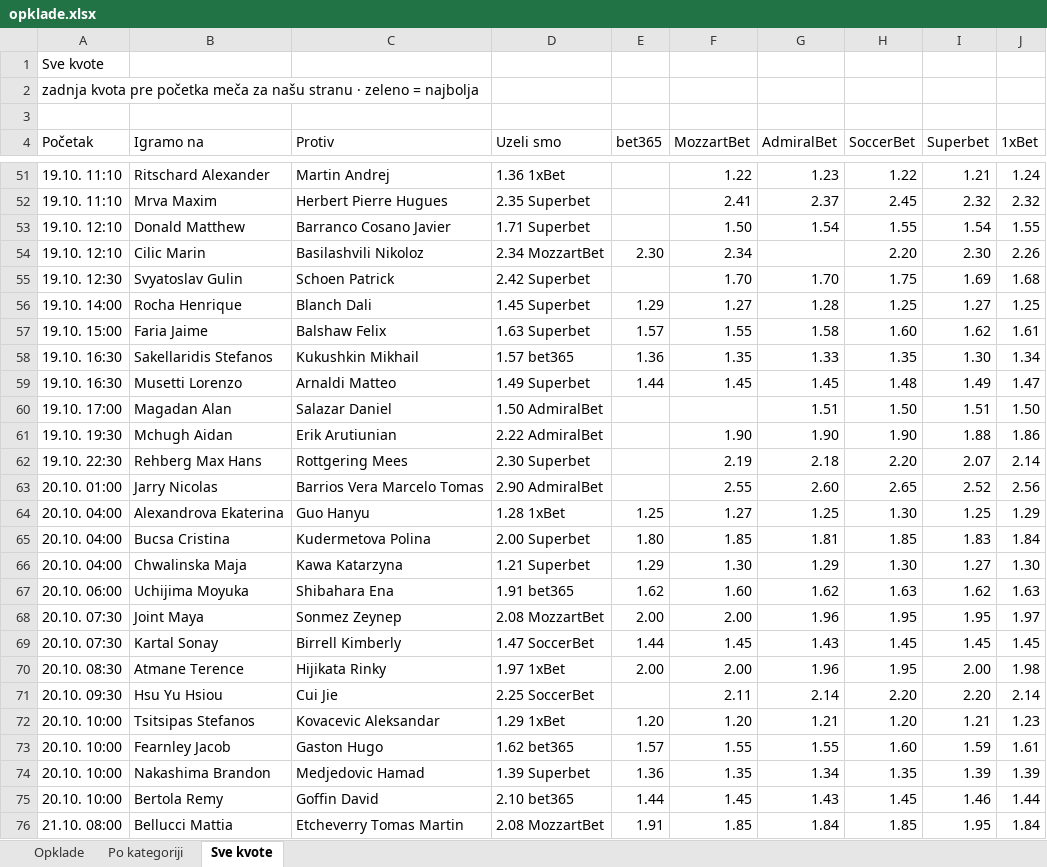
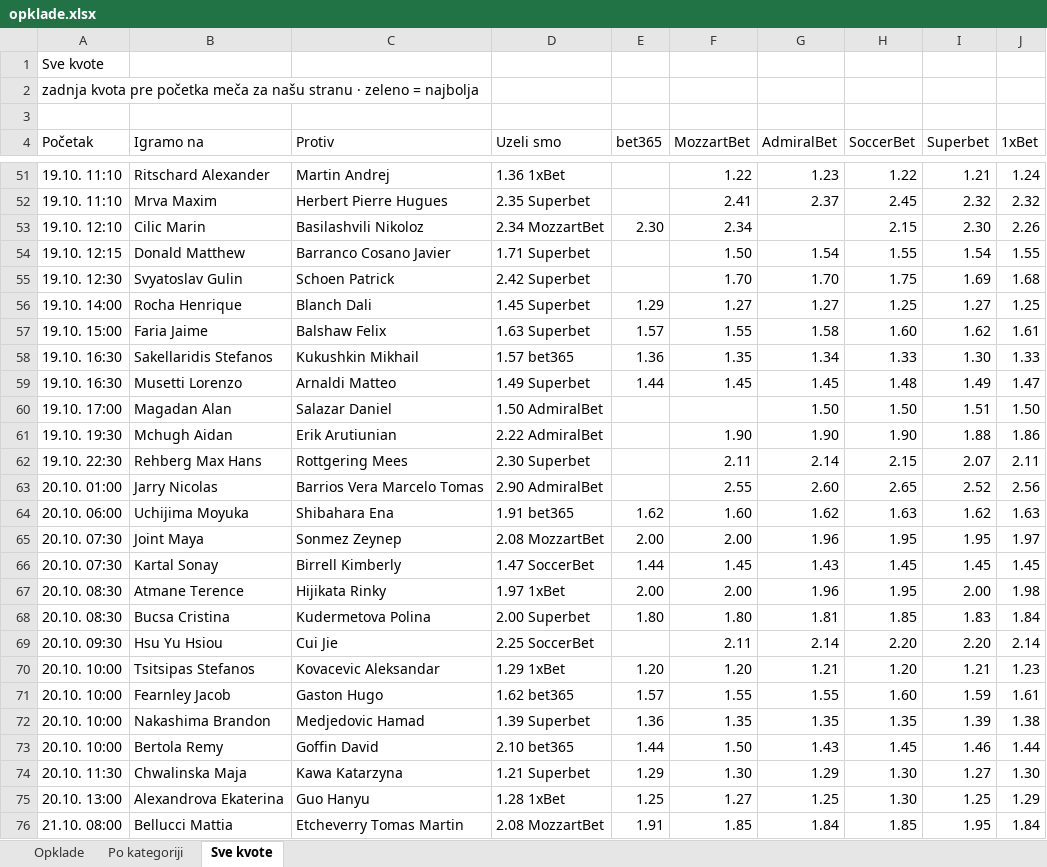
Before and after one commit to andreja69420/pantasocial, an Excel workbook: research/tennis-ml/paper/opklade.xlsx, sheet Sve kvote, drawn as a sheet; only a part is shown, gaps mark what is left out; values as stored, in another font and other column widths than the file's, no cell formats; removed rows and columns are numbered as before the commit, all else as after; the diff names each change by its address in the sheet, - before the commit and + after, or states it on an @@ line.

```diff
--- a/research/tennis-ml/paper/opklade.xlsx (sheet Sve kvote)
+++ b/research/tennis-ml/paper/opklade.xlsx (sheet Sve kvote)
-row 53: 19.10. 12:10 | Donald Matthew | Barranco Cosano Javier | 1.71 Superbet |  | 1.50 | 1.54 | 1.55 | 1.54 | 1.55
-H53 (SoccerBet): 2.20
+H53 (SoccerBet): 2.15
+row 54: 19.10. 12:15 | Donald Matthew | Barranco Cosano Javier | 1.71 Superbet |  | 1.50 | 1.54 | 1.55 | 1.54 | 1.55
-G56 (AdmiralBet): 1.28
+G56 (AdmiralBet): 1.27
-G58 (AdmiralBet): 1.33
+G58 (AdmiralBet): 1.34
-H58 (SoccerBet): 1.35
+H58 (SoccerBet): 1.33
-J58 (1xBet): 1.34
+J58 (1xBet): 1.33
-G60 (AdmiralBet): 1.51
+G60 (AdmiralBet): 1.50
-F62 (MozzartBet): 2.19
+F62 (MozzartBet): 2.11
-G62 (AdmiralBet): 2.18
+G62 (AdmiralBet): 2.14
-H62 (SoccerBet): 2.20
+H62 (SoccerBet): 2.15
-J62 (1xBet): 2.14
+J62 (1xBet): 2.11
-row 64: 20.10. 04:00 | Alexandrova Ekaterina | Guo Hanyu | 1.28 1xBet | 1.25 | 1.27 | 1.25 | 1.30 | 1.25 | 1.29
-row 65: 20.10. 04:00 | Bucsa Cristina | Kudermetova Polina | 2.00 Superbet | 1.80 | 1.85 | 1.81 | 1.85 | 1.83 | 1.84
-row 66: 20.10. 04:00 | Chwalinska Maja | Kawa Katarzyna | 1.21 Superbet | 1.29 | 1.30 | 1.29 | 1.30 | 1.27 | 1.30
+row 68: 20.10. 08:30 | Bucsa Cristina | Kudermetova Polina | 2.00 Superbet | 1.80 | 1.80 | 1.81 | 1.85 | 1.83 | 1.84
-G72 (AdmiralBet): 1.34
+G72 (AdmiralBet): 1.35
-J72 (1xBet): 1.39
+J72 (1xBet): 1.38
-F73 (MozzartBet): 1.45
+F73 (MozzartBet): 1.50
+row 74: 20.10. 11:30 | Chwalinska Maja | Kawa Katarzyna | 1.21 Superbet | 1.29 | 1.30 | 1.29 | 1.30 | 1.27 | 1.30
+row 75: 20.10. 13:00 | Alexandrova Ekaterina | Guo Hanyu | 1.28 1xBet | 1.25 | 1.27 | 1.25 | 1.30 | 1.25 | 1.29
```
Also changed, not shown: sheet Opklade, sheet Po kategoriji, cell formats, 2 other files.
